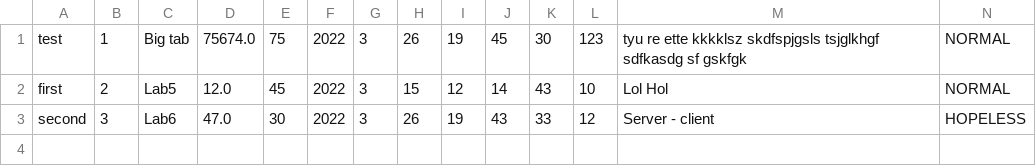
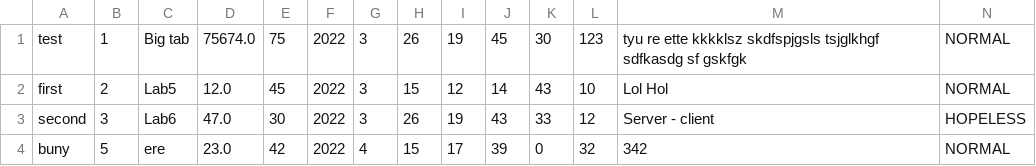
Before and after one commit to egoryu/Lab7.1, a CSV file: Server/src/pot.csv, drawn as a sheet; only a part is shown; rows hold the shown columns only; the diff names each change by its address in the sheet, - before the commit and + after, or states it on an @@ line.

```diff
--- a/Server/src/pot.csv
+++ b/Server/src/pot.csv
+row 4: buny | 5 | ere | 23.0 | 42 | 2022 | 4 | 15 | 17 | 39 | 0 | 32 | 342 | NORMAL
```
Also changed, not shown: 15 other files.
